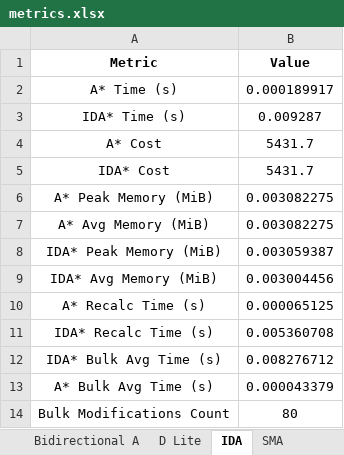
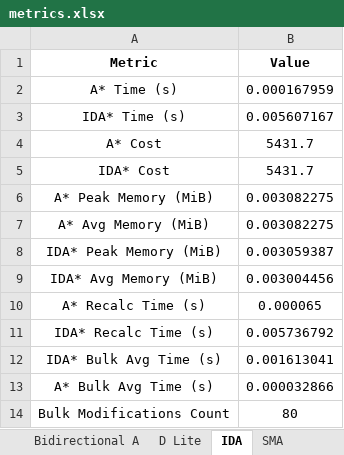
Before and after one commit to migcruzz/Testing_NetworkX_Algorithms, an Excel workbook: metrics.xlsx, sheet IDA, drawn as a sheet; values as stored, in another font and other column widths than the file's, no borders; the diff names each change by its address in the sheet, - before the commit and + after, or states it on an @@ line.

```diff
--- a/metrics.xlsx (sheet IDA)
+++ b/metrics.xlsx (sheet IDA)
-B2 (Value): 0.000189917
+B2 (Value): 0.000167959
-B3 (Value): 0.009287
+B3 (Value): 0.005607167
-B10 (Value): 0.000065125
+B10 (Value): 0.000065
-B11 (Value): 0.005360708
+B11 (Value): 0.005736792
-B12 (Value): 0.008276712
+B12 (Value): 0.001613041
-B13 (Value): 0.000043379
+B13 (Value): 0.000032866
```
Also changed, not shown: sheet RTAA (L=25, M=3), sheet D Lite, sheet SMA, sheet Bidirectional A, 6 other files.
